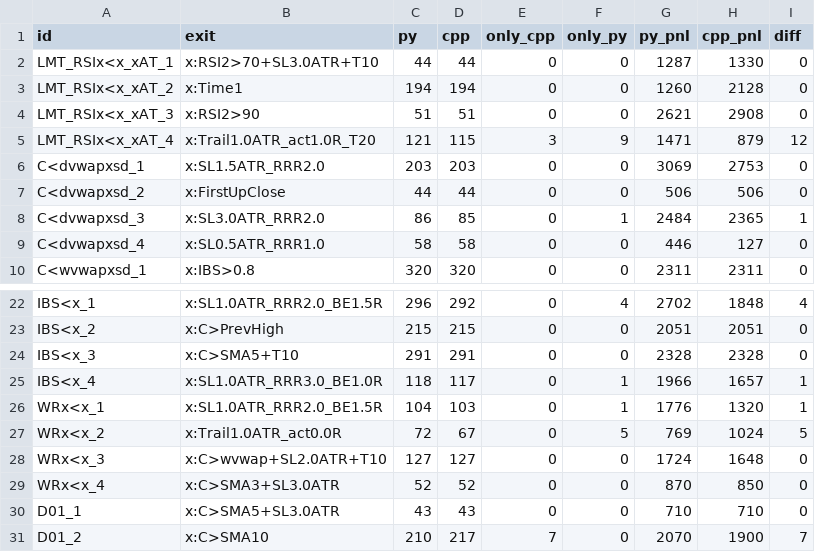
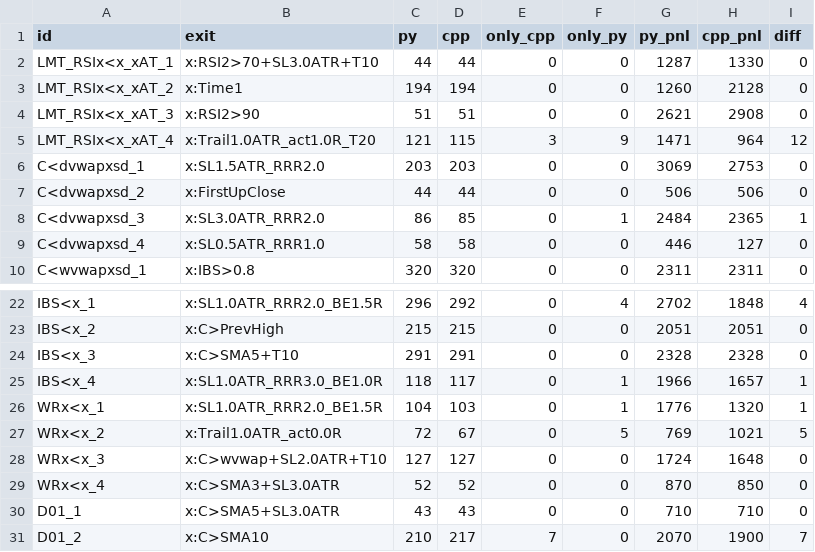
Before and after one commit to lukacino82/Lukacino, a CSV file: swing_lab/results/parity_report.csv, drawn as a sheet; only a part is shown, gaps mark what is left out.

```diff
--- a/swing_lab/results/parity_report.csv
+++ b/swing_lab/results/parity_report.csv
@@ -4,3 +4,3 @@ LMT_RSIx<x_xAT_2,x:Time1,194,194,0,0,1260,2128,0
 LMT_RSIx<x_xAT_3,x:RSI2>90,51,51,0,0,2621,2908,0
-LMT_RSIx<x_xAT_4,x:Trail1.0ATR_act1.0R_T20,121,115,3,9,1471,879,12
+LMT_RSIx<x_xAT_4,x:Trail1.0ATR_act1.0R_T20,121,115,3,9,1471,964,12
 C<dvwapxsd_1,x:SL1.5ATR_RRR2.0,203,203,0,0,3069,2753,0
@@ -26,3 +26,3 @@ IBS<x_4,x:SL1.0ATR_RRR3.0_BE1.0R,118,117,0,1,1966,1657,1
 WRx<x_1,x:SL1.0ATR_RRR2.0_BE1.5R,104,103,0,1,1776,1320,1
-WRx<x_2,x:Trail1.0ATR_act0.0R,72,67,0,5,769,1024,5
+WRx<x_2,x:Trail1.0ATR_act0.0R,72,67,0,5,769,1021,5
 WRx<x_3,x:C>wvwap+SL2.0ATR+T10,127,127,0,0,1724,1648,0
```
